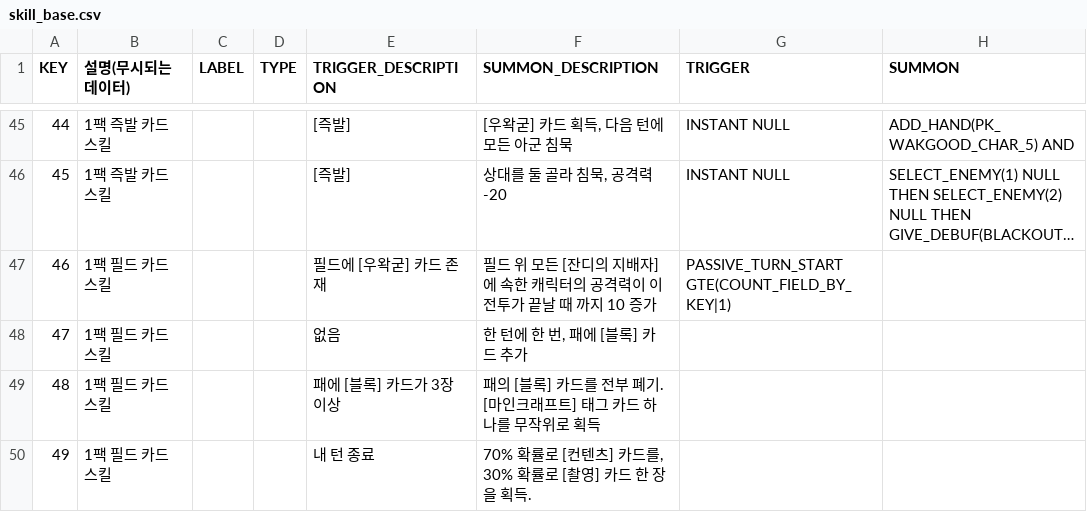
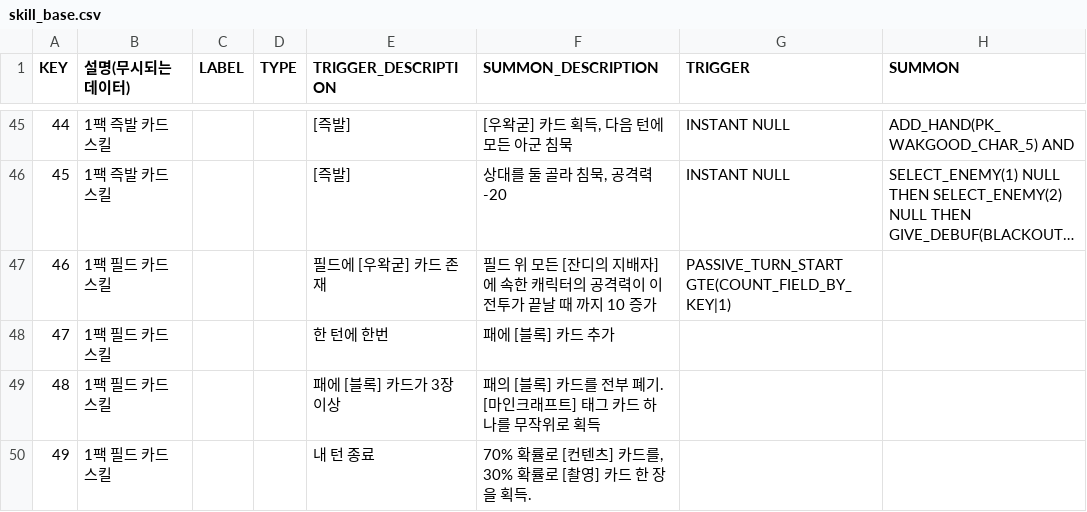
Before and after one commit to DiceOfWaktaverse/UnityDOW, a CSV file: Assets/Resources/Data/skill_base.csv, drawn as a sheet; only a part is shown, gaps mark what is left out; long unchanged cells end in ….

```diff
--- a/Assets/Resources/Data/skill_base.csv
+++ b/Assets/Resources/Data/skill_base.csv
@@ -47,3 +47,3 @@ KEY,설명(무시되는 데이터),LABEL,TYPE,TRIGGER_DESCRIPTION,SUMMON_DESCRIP
 46,1팩 필드 카드 스킬,,,필드에 [우왁굳] 카드 존재,필드 위 모든 [잔디의 지배자]에 속한 캐릭터의 공격력이 이 전투가 끝날 때 까지 10 증가,PASSIVE_TURN_START GTE(COUNT_FIELD_BY_KEY|1),
-47,1팩 필드 카드 스킬,,,없음,"한 턴에 한 번, 패에 [블록] 카드 추가",,
+47,1팩 필드 카드 스킬,,,한 턴에 한번,패에 [블록] 카드 추가,,
 48,1팩 필드 카드 스킬,,,패에 [블록] 카드가 3장 이상,패의 [블록] 카드를 전부 폐기. [마인크래프트] 태그 카드 하나를 무작위로 획득,,
```
Also changed, not shown: Assets/Resources/Data/card_base.csv, Assets/Resources/Data/leveling_base.csv, 2 other files.
